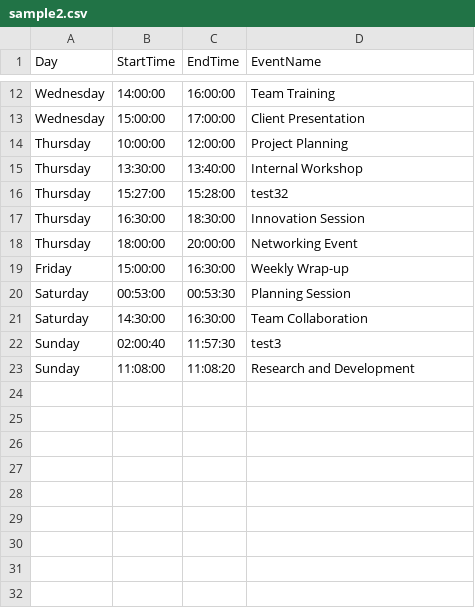
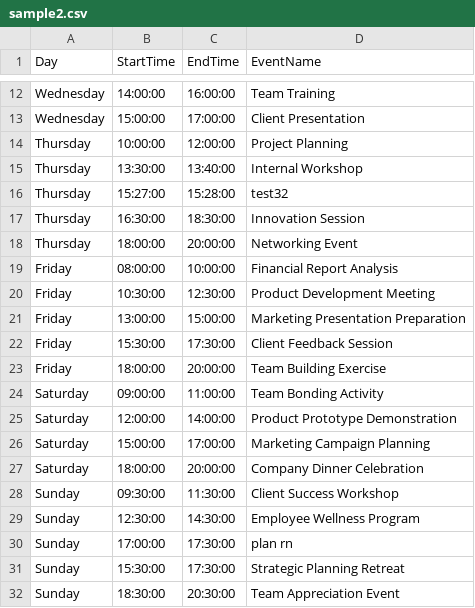
Before and after one commit to ishokuP/RoomRevise, a CSV file: sample2.csv, drawn as a sheet; only a part is shown, gaps mark what is left out.

```diff
--- a/sample2.csv
+++ b/sample2.csv
@@ -18,6 +18,15 @@ Thursday,16:30:00,18:30:00,Innovation Session
 Thursday,18:00:00,20:00:00,Networking Event
-Friday,15:00:00,16:30:00,Weekly Wrap-up
-Saturday,00:53:00,00:53:30,Planning Session
-Saturday,14:30:00,16:30:00,Team Collaboration
-Sunday,02:00:40,11:57:30,test3
-Sunday,11:08:00,11:08:20,Research and Development
+Friday,08:00:00,10:00:00,Financial Report Analysis
+Friday,10:30:00,12:30:00,Product Development Meeting
+Friday,13:00:00,15:00:00,Marketing Presentation Preparation
+Friday,15:30:00,17:30:00,Client Feedback Session
+Friday,18:00:00,20:00:00,Team Building Exercise
+Saturday,09:00:00,11:00:00,Team Bonding Activity
+Saturday,12:00:00,14:00:00,Product Prototype Demonstration
+Saturday,15:00:00,17:00:00,Marketing Campaign Planning
+Saturday,18:00:00,20:00:00,Company Dinner Celebration
+Sunday,09:30:00,11:30:00,Client Success Workshop
+Sunday,12:30:00,14:30:00,Employee Wellness Program
+Sunday,17:00:00,17:30:00,plan rn
+Sunday,15:30:00,17:30:00,Strategic Planning Retreat
+Sunday,18:30:00,20:30:00,Team Appreciation Event
```
Also changed, not shown: 3 other files.
